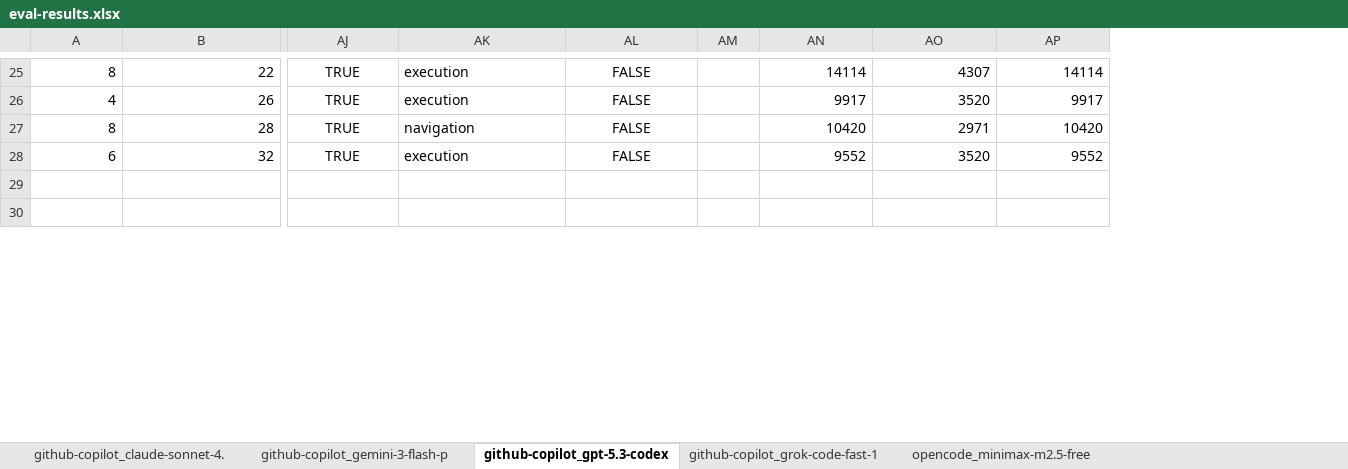
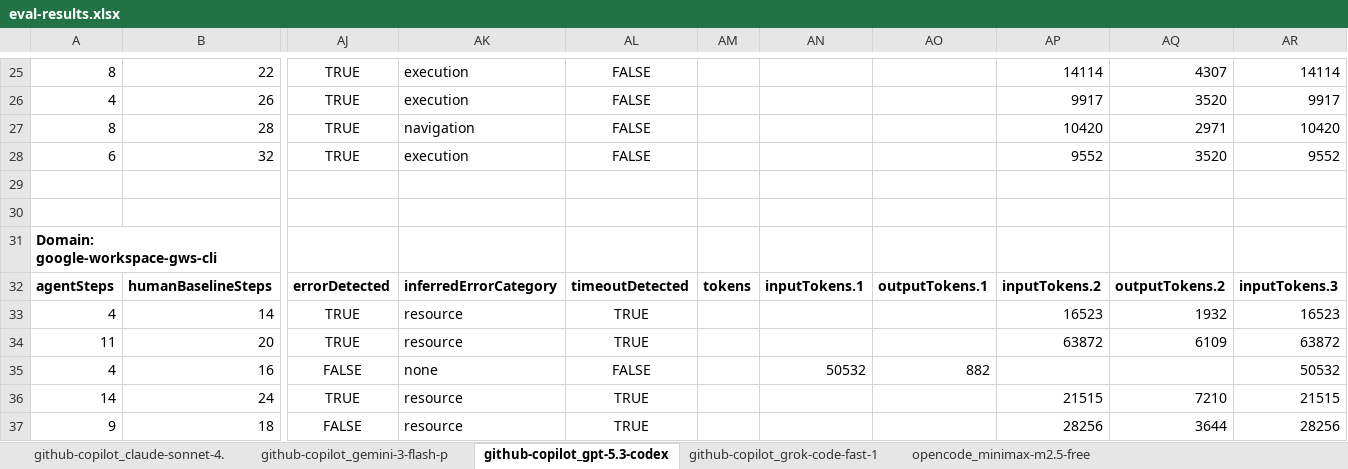
Before and after one commit to aniruddha-chaudhari/adival, an Excel workbook: eval/visualization/outputs/data/eval-results.xlsx, sheet github-copilot_gpt-5.3-codex, drawn as a sheet; only a part is shown, gaps mark what is left out; values as stored, in another font and other column widths than the file's, no borders; rows hold the shown columns only; the diff covers the shown part only; the diff names each change by its address in the sheet, - before the commit and + after, or states it on an @@ line.

```diff
--- a/eval/visualization/outputs/data/eval-results.xlsx (sheet github-copilot_gpt-5.3-codex)
+++ b/eval/visualization/outputs/data/eval-results.xlsx (sheet github-copilot_gpt-5.3-codex)
+column AN, empty
+column AO, empty
+row 31: Domain: google-workspace-gws-cli
+row 32: agentSteps | humanBaselineSteps | errorDetected | inferredErrorCategory | timeoutDetected | tokens | inputTokens.1 | outputTokens.1 | inputTokens.2 | outputTokens.2 | inputTokens.3
+row 33: 4 | 14 | TRUE | resource | TRUE |  |  |  | 16523 | 1932 | 16523
+row 34: 11 | 20 | TRUE | resource | TRUE |  |  |  | 63872 | 6109 | 63872
+row 35: 4 | 16 | FALSE | none | FALSE |  | 50532 | 882 |  |  | 50532
+row 36: 14 | 24 | TRUE | resource | TRUE |  |  |  | 21515 | 7210 | 21515
+row 37: 9 | 18 | FALSE | resource | TRUE |  |  |  | 28256 | 3644 | 28256
```
Also changed, not shown: 5 added rows and 26 edited cells elsewhere in this sheet, sheet github-copilot_claude-sonnet-4., sheet opencode_minimax-m2.5-free, sheet github-copilot_grok-code-fast-1, sheet github-copilot_gemini-3-flash-p, eval/visualization/outputs/data/model_skills_report.xlsx, 1 other file.
